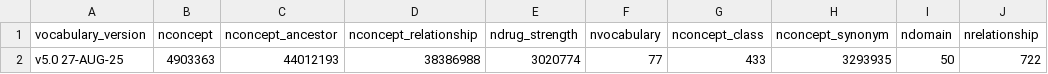
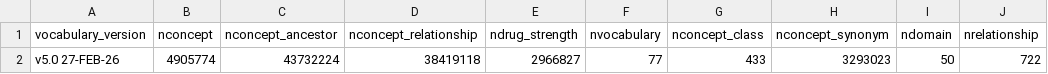
Before and after one commit to SAFEHR-data/omop-vocabs-processed, a CSV file: summaries/nrows_per_vocab_file.csv, drawn as a sheet; removed rows and columns are numbered as before the commit, all else as after; the diff names each change by its address in the sheet, - before the commit and + after, or states it on an @@ line.

```diff
--- a/summaries/nrows_per_vocab_file.csv
+++ b/summaries/nrows_per_vocab_file.csv
-row 2: v5.0 27-AUG-25 | 4903363 | 44012193 | 38386988 | 3020774 | 77 | 433 | 3293935 | 50 | 722
+row 2: v5.0 27-FEB-26 | 4905774 | 43732224 | 38419118 | 2966827 | 77 | 433 | 3293023 | 50 | 722
```
Also changed, not shown: summaries/freq_concept_relationships_by_vocab.csv, summaries/freq_concepts_by_vocab.csv, 1 other file.
